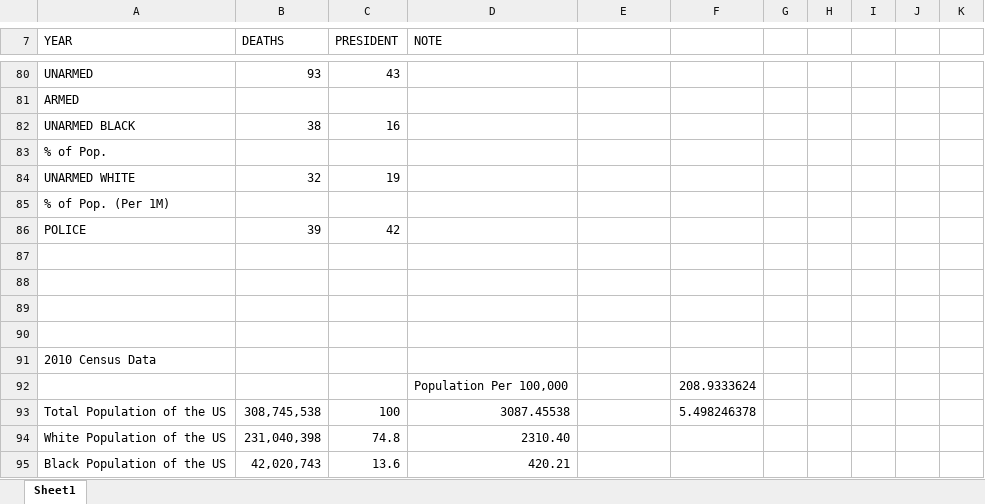
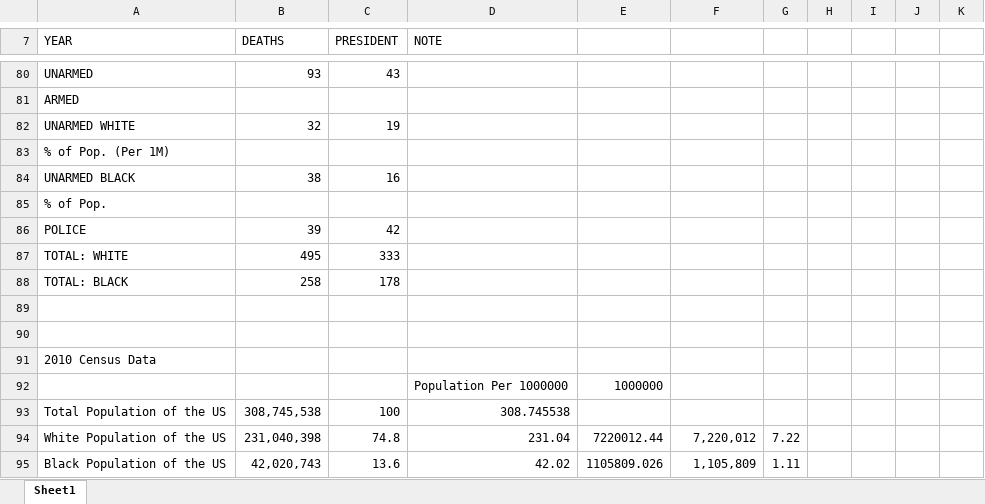
Before and after one commit to kylejamesbyron/PoliceDeaths, an Excel workbook: Police Deaths Formatting.xlsx, sheet Sheet1, drawn as a sheet; only a part is shown, gaps mark what is left out; values as stored, in another font and other column widths than the file's, no borders; charts and pictures not drawn; removed rows and columns are numbered as before the commit, all else as after; the diff names each change by its address in the sheet, - before the commit and + after, or states it on an @@ line.

```diff
--- a/Police Deaths Formatting.xlsx (sheet Sheet1)
+++ b/Police Deaths Formatting.xlsx (sheet Sheet1)
@@ row 84 moved to row 82: UNARMED WHITE @@
@@ row 85 moved to row 83: % of Pop. (Per 1M) @@
-row 87: (empty)
+row 87: TOTAL: WHITE | 495 | 333
-row 88: (empty)
+row 88: TOTAL: BLACK | 258 | 178
-row 92:  |  |  | Population Per 100,000 |  | 208.9333624
+row 92:  |  |  | Population Per 1000000 | 1000000
-D93 (NOTE): 3087.45538
+D93 (NOTE): 308.745538
-F93: 5.498246378
+F93: (empty)
-D94 (NOTE): 2310.40
+D94 (NOTE): 231.04
-E94: (empty)
+E94: 7220012.44
-F94: (empty)
+F94: 7,220,012
-G94: (empty)
+G94: 7.22
-D95 (NOTE): 420.21
+D95 (NOTE): 42.02
-E95: (empty)
+E95: 1105809.026
-F95: (empty)
+F95: 1,105,809
-G95: (empty)
+G95: 1.11
```
Also changed, not shown: charts or pictures, 1 other file.
